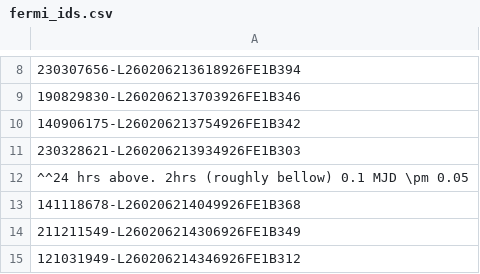
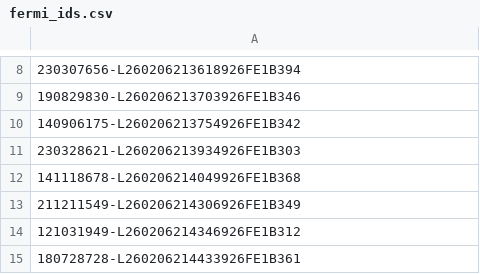
Before and after one commit to GigByt3/fermi_LIV_analysis_pipeline, a CSV file: fermi_ids.csv, drawn as a sheet; only a part is shown, gaps mark what is left out; the shorter side is filled out with more unchanged rows.

Commit message:
Update fermi_ids.csv

```diff
--- a/fermi_ids.csv
+++ b/fermi_ids.csv
@@ -11,3 +11,2 @@
 230328621-L260206213934926FE1B303
-^^24 hrs above. 2hrs (roughly bellow) 0.1 MJD \pm 0.05
 141118678-L260206214049926FE1B368
```
